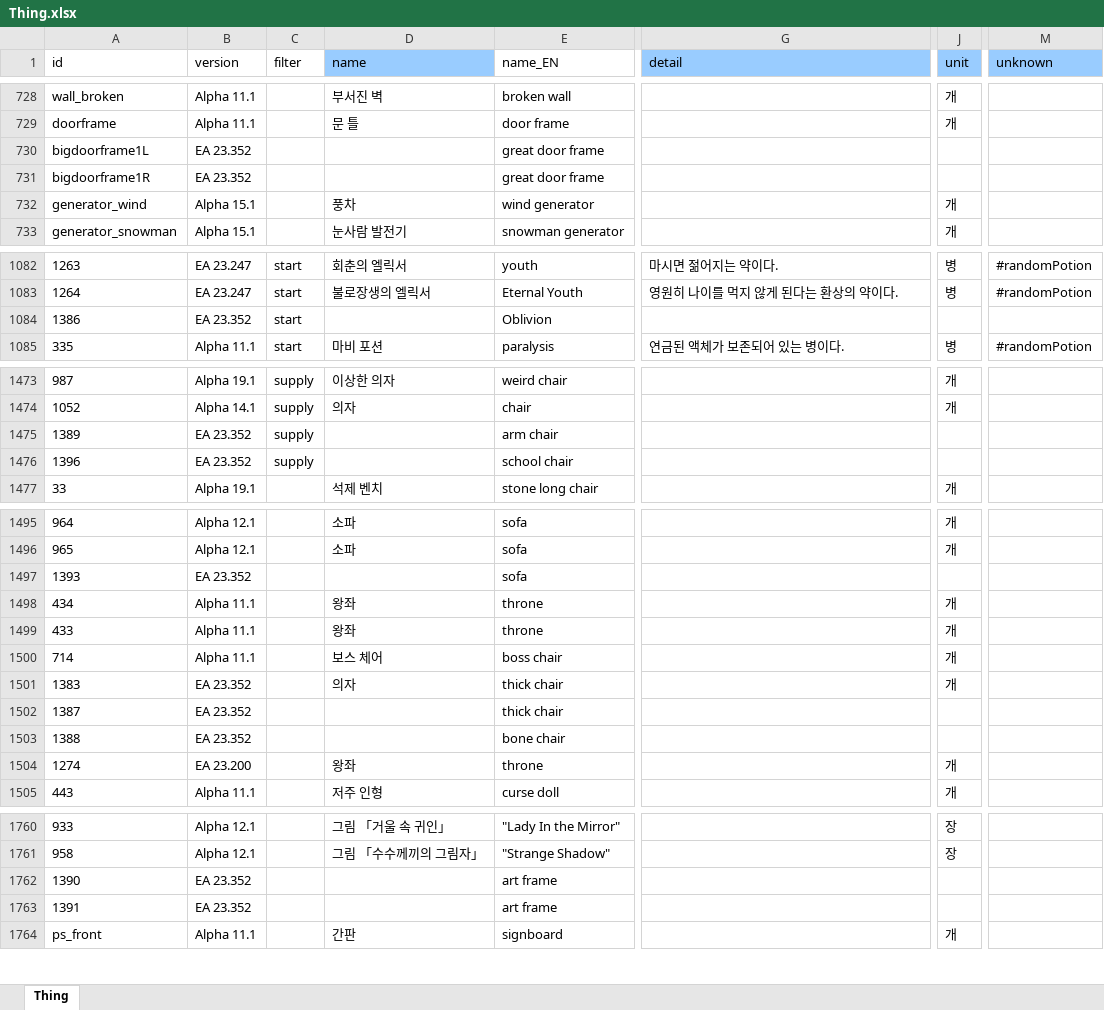
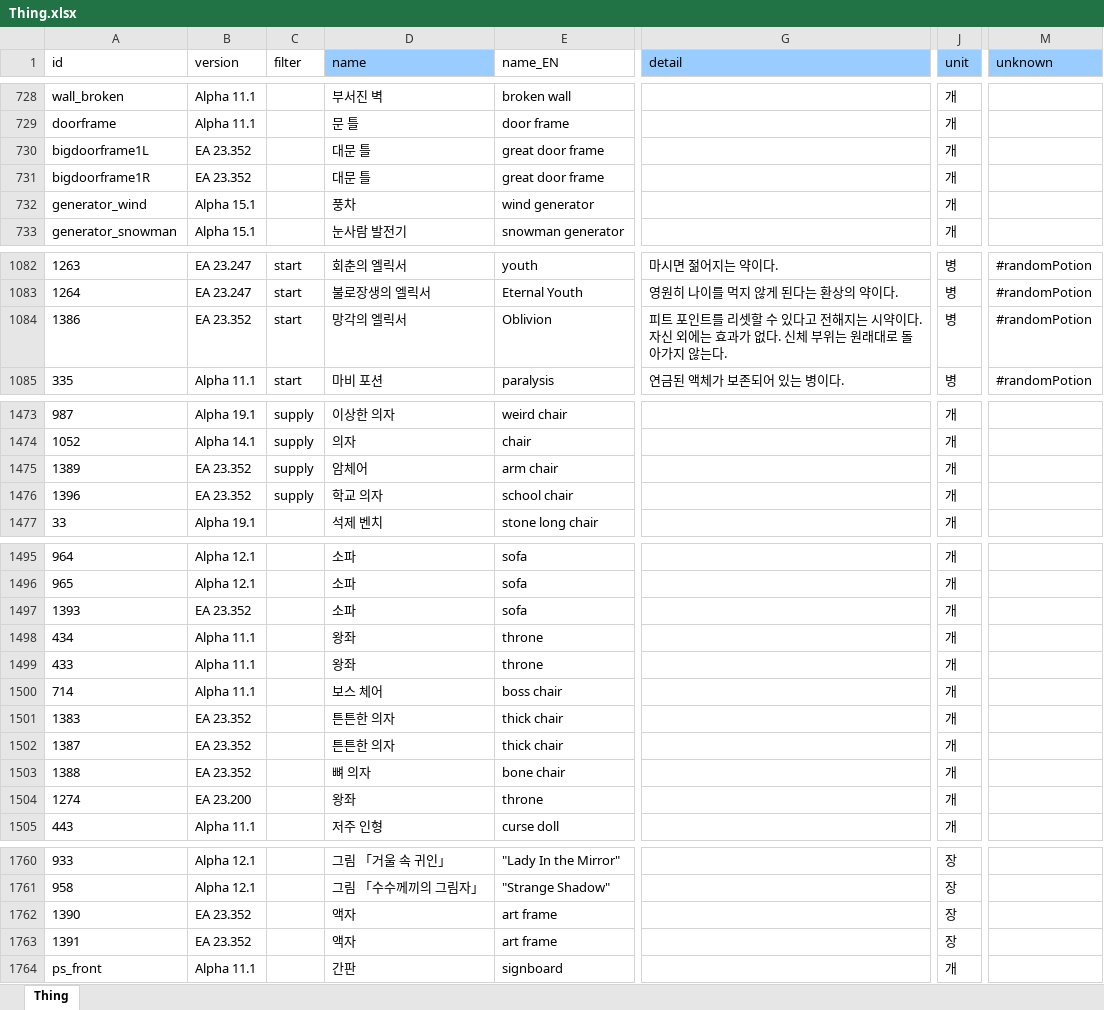
Before and after one commit to cinornu/Elin_KR, an Excel workbook: Mod_Korean/Lang/KR/Game/Thing.xlsx, sheet Thing, drawn as a sheet; only a part is shown, gaps mark what is left out; values as stored, in another font and other column widths than the file's, no borders; charts and pictures not drawn; the diff covers the shown part only; the diff names each change by its address in the sheet, - before the commit and + after, or states it on an @@ line.

```diff
--- a/Mod_Korean/Lang/KR/Game/Thing.xlsx (sheet Thing)
+++ b/Mod_Korean/Lang/KR/Game/Thing.xlsx (sheet Thing)
-D730:D731 (name): (empty)
+D730:D731 (name): 대문 틀
-J730:J731 (unit): (empty)
+J730:J731 (unit): 개
-D1084 (name): (empty)
+D1084 (name): 망각의 엘릭서
-G1084 (detail): (empty)
+G1084 (detail): 피트 포인트를 리셋할 수 있다고 전해지는 시약이다. 자신 외에는 효과가 없다. 신체 부위는 원래대로 돌아가지 않는다.
-J1084 (unit): (empty)
+J1084 (unit): 병
-M1084 (unknown): (empty)
+M1084 (unknown): #randomPotion
-D1475 (name): (empty)
+D1475 (name): 암체어
-J1475:J1476 (unit): (empty)
+J1475:J1476 (unit): 개
-D1476 (name): (empty)
+D1476 (name): 학교 의자
-D1497 (name): (empty)
+D1497 (name): 소파
-J1497 (unit): (empty)
+J1497 (unit): 개
-D1501 (name): 의자
+D1501 (name): 튼튼한 의자
-D1502 (name): (empty)
+D1502 (name): 튼튼한 의자
-J1502:J1503 (unit): (empty)
+J1502:J1503 (unit): 개
-D1503 (name): (empty)
+D1503 (name): 뼈 의자
-D1762:D1763 (name): (empty)
+D1762:D1763 (name): 액자
-J1762:J1763 (unit): (empty)
+J1762:J1763 (unit): 장
```
Also changed, not shown: 69 edited cells elsewhere in this sheet, charts or pictures, Mod_Korean/Lang/KR/Data/chara_talk.xlsx, Mod_Korean/Lang/KR/Dialog/dialog.xlsx, 15 other files.
